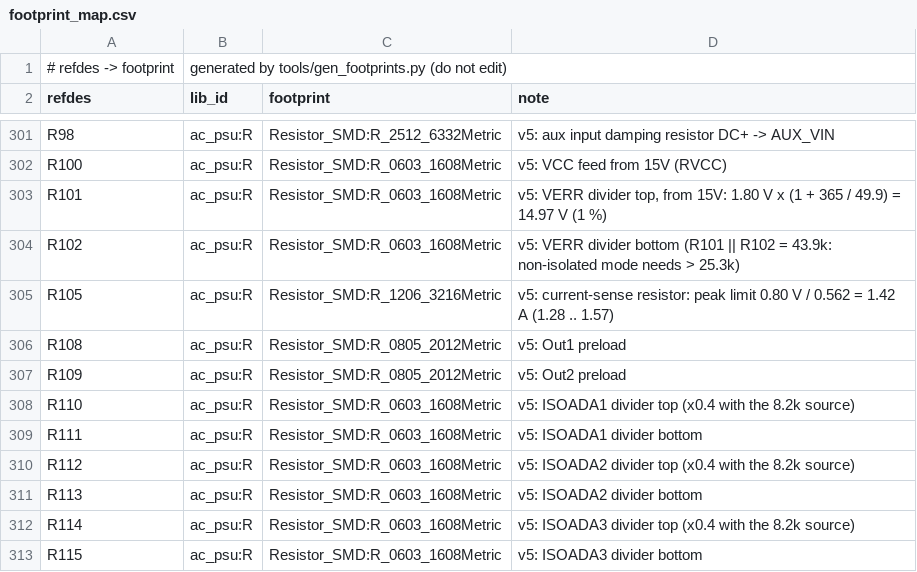
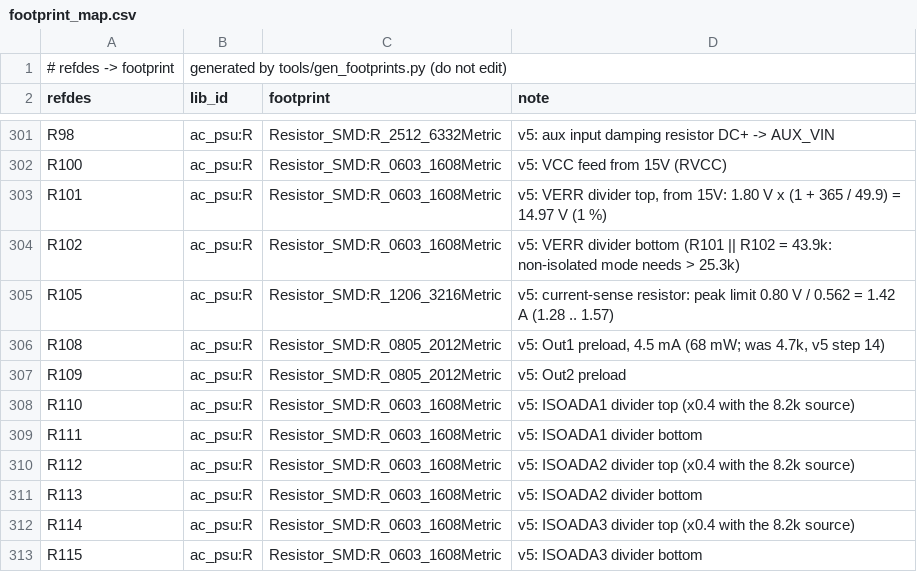
Before and after one commit to johonkanen/ac_psu_kicad, a CSV file: lib/footprint_map.csv, drawn as a sheet; only a part is shown, gaps mark what is left out.

```diff
--- a/lib/footprint_map.csv
+++ b/lib/footprint_map.csv
@@ -305,3 +305,3 @@ R102,ac_psu:R,Resistor_SMD:R_0603_1608Metric,v5: VERR divider bottom (R101 || R1
 R105,ac_psu:R,Resistor_SMD:R_1206_3216Metric,v5: current-sense resistor: peak limit 0.80 V / 0.562 = 1.42 A (1.28 .. 1.57)
-R108,ac_psu:R,Resistor_SMD:R_0805_2012Metric,v5: Out1 preload
+R108,ac_psu:R,Resistor_SMD:R_0805_2012Metric,"v5: Out1 preload, 4.5 mA (68 mW; was 4.7k, v5 step 14)"
 R109,ac_psu:R,Resistor_SMD:R_0805_2012Metric,v5: Out2 preload
```
Also changed, not shown: fab/jlc_bom.csv, lib/part_map.csv, 8 other files.
